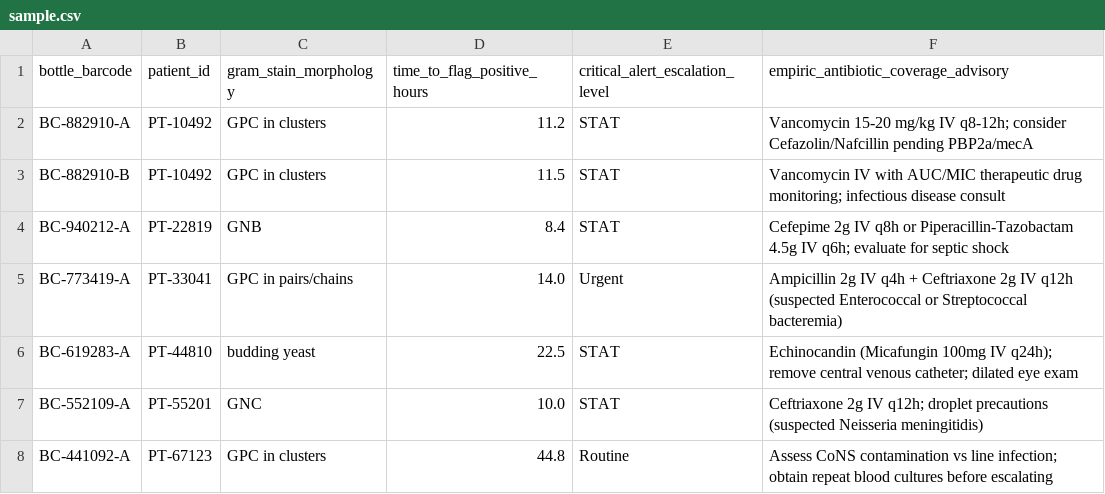
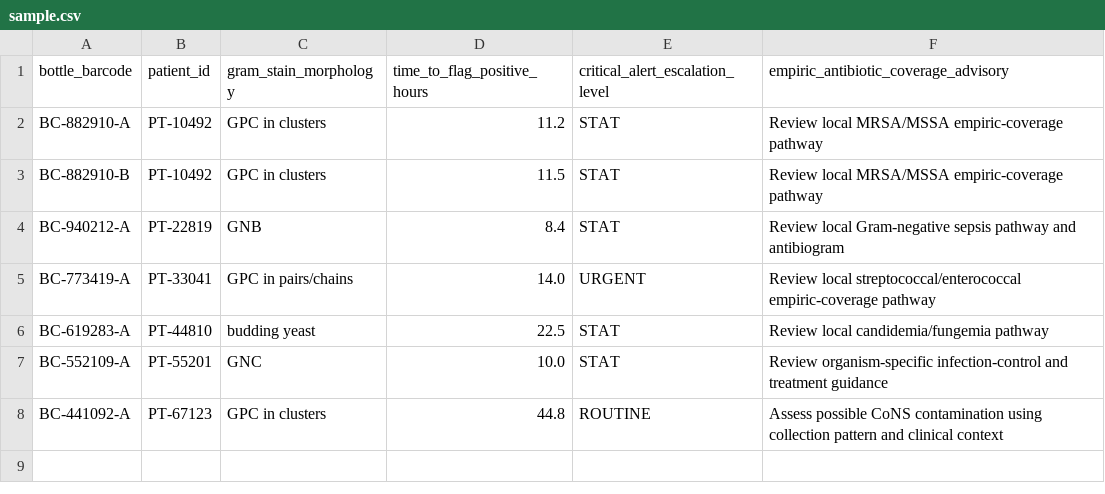
Before and after one commit to abusuraihsakhri/blood-culture-early-alert-agent, a CSV file: sample.csv, drawn as a sheet.

Commit message:
Audit and improve blood culture early alert agent
Consolidate analysis logic, fix validation and urgency handling, add GitHub Pages UI, strengthen CI, and align documentation with verified functionality.

```diff
--- a/sample.csv
+++ b/sample.csv
@@ -1,8 +1,8 @@
 bottle_barcode,patient_id,gram_stain_morphology,time_to_flag_positive_hours,critical_alert_escalation_level,empiric_antibiotic_coverage_advisory
-BC-882910-A,PT-10492,GPC in clusters,11.2,STAT,"Vancomycin 15-20 mg/kg IV q8-12h; consider Cefazolin/Nafcillin pending PBP2a/mecA"
-BC-882910-B,PT-10492,GPC in clusters,11.5,STAT,"Vancomycin IV with AUC/MIC therapeutic drug monitoring; infectious disease consult"
-BC-940212-A,PT-22819,GNB,8.4,STAT,"Cefepime 2g IV q8h or Piperacillin-Tazobactam 4.5g IV q6h; evaluate for septic shock"
-BC-773419-A,PT-33041,GPC in pairs/chains,14.0,Urgent,"Ampicillin 2g IV q4h + Ceftriaxone 2g IV q12h (suspected Enterococcal or Streptococcal bacteremia)"
-BC-619283-A,PT-44810,budding yeast,22.5,STAT,"Echinocandin (Micafungin 100mg IV q24h); remove central venous catheter; dilated eye exam"
-BC-552109-A,PT-55201,GNC,10.0,STAT,"Ceftriaxone 2g IV q12h; droplet precautions (suspected Neisseria meningitidis)"
-BC-441092-A,PT-67123,GPC in clusters,44.8,Routine,"Assess CoNS contamination vs line infection; obtain repeat blood cultures before escalating"
+BC-882910-A,PT-10492,GPC in clusters,11.2,STAT,"Review local MRSA/MSSA empiric-coverage pathway"
+BC-882910-B,PT-10492,GPC in clusters,11.5,STAT,"Review local MRSA/MSSA empiric-coverage pathway"
+BC-940212-A,PT-22819,GNB,8.4,STAT,"Review local Gram-negative sepsis pathway and antibiogram"
+BC-773419-A,PT-33041,GPC in pairs/chains,14.0,URGENT,"Review local streptococcal/enterococcal empiric-coverage pathway"
+BC-619283-A,PT-44810,budding yeast,22.5,STAT,"Review local candidemia/fungemia pathway"
+BC-552109-A,PT-55201,GNC,10.0,STAT,"Review organism-specific infection-control and treatment guidance"
+BC-441092-A,PT-67123,GPC in clusters,44.8,ROUTINE,"Assess possible CoNS contamination using collection pattern and clinical context"
```
Also changed, not shown: 15 other files.
